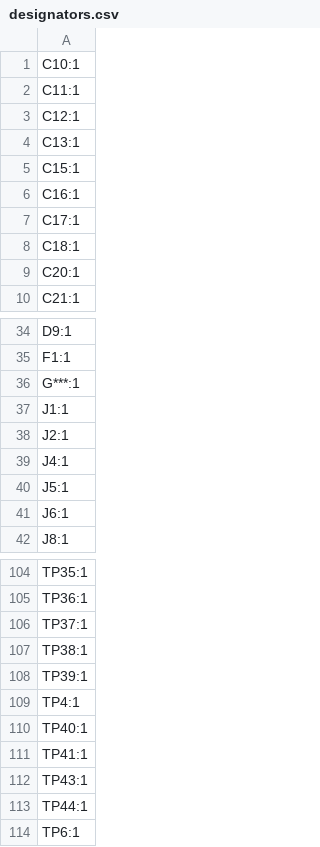
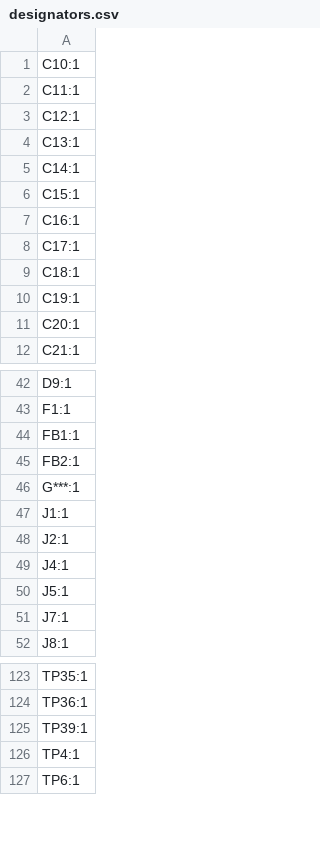
Before and after one commit to xy-kasumi/Spark-pulser, a CSV file: pcb/PULSER/production/designators.csv, drawn as a sheet; only a part is shown, gaps mark what is left out; the diff covers the shown part only.

```diff
--- a/pcb/PULSER/production/designators.csv
+++ b/pcb/PULSER/production/designators.csv
@@ -4,2 +4,3 @@ C12:1
 C13:1
+C14:1
 C15:1
@@ -8,2 +9,3 @@ C17:1
 C18:1
+C19:1
 C20:1
@@ -35,2 +43,4 @@ D9:1
 F1:1
+FB1:1
+FB2:1
 G***:1
@@ -40,3 +50,3 @@ J4:1
 J5:1
-J6:1
+J7:1
 J8:1
@@ -105,10 +124,4 @@ TP35:1
 TP36:1
-TP37:1
-TP38:1
 TP39:1
 TP4:1
-TP40:1
-TP41:1
-TP43:1
-TP44:1
 TP6:1
```
Also changed, not shown: 16 added rows and 1 removed row elsewhere in this file, pcb/PULSER/production/bom.csv, pcb/PULSER/production/positions.csv, 3 other files.
